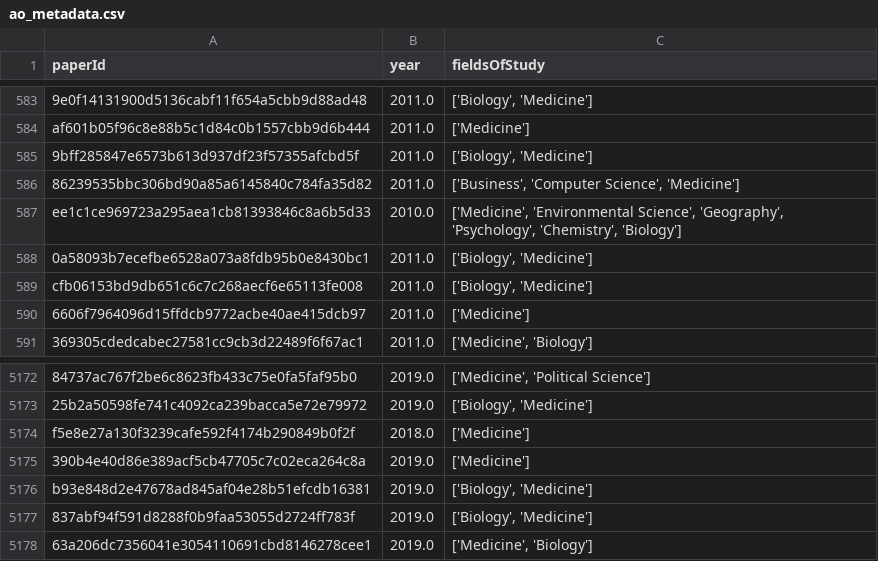
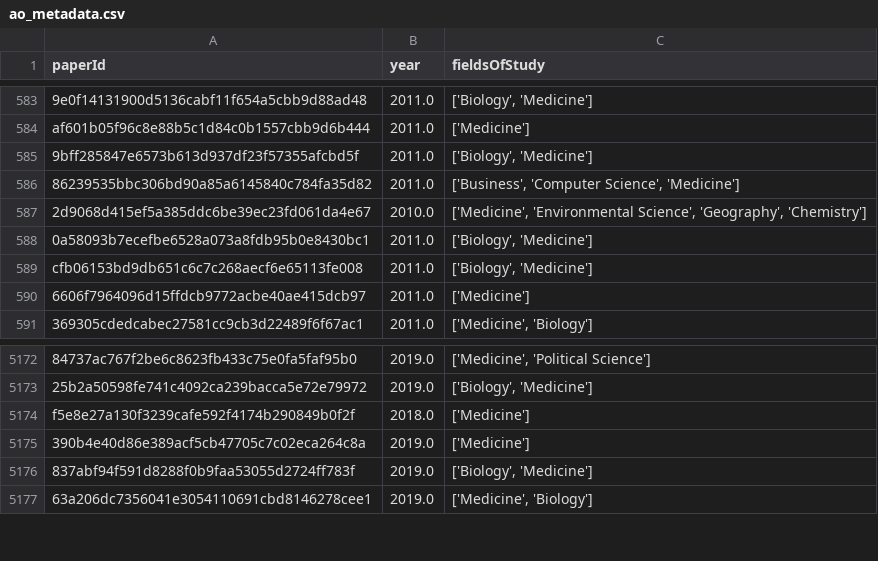
Before and after one commit to sa-aguilarv/thesis_exp, a CSV file: results/ao_metadata.csv, drawn as a sheet; only a part is shown, gaps mark what is left out.

```diff
--- a/results/ao_metadata.csv
+++ b/results/ao_metadata.csv
@@ -586,3 +586,3 @@ af601b05f96c8e88b5c1d84c0b1557cbb9d6b444,2011.0,['Medicine']
 86239535bbc306bd90a85a6145840c784fa35d82,2011.0,"['Business', 'Computer Science', 'Medicine']"
-ee1c1ce969723a295aea1cb81393846c8a6b5d33,2010.0,"['Medicine', 'Environmental Science', 'Geography', 'Psychology', 'Chemistry', 'Biology']"
+2d9068d415ef5a385ddc6be39ec23fd061da4e67,2010.0,"['Medicine', 'Environmental Science', 'Geography', 'Chemistry']"
 0a58093b7ecefbe6528a073a8fdb95b0e8430bc1,2011.0,"['Biology', 'Medicine']"
@@ -5175,3 +5175,2 @@ f5e8e27a130f3239cafe592f4174b290849b0f2f,2018.0,['Medicine']
 390b4e40d86e389acf5cb47705c7c02eca264c8a,2019.0,['Medicine']
-b93e848d2e47678ad845af04e28b51efcdb16381,2019.0,"['Biology', 'Medicine']"
 837abf94f591d8288f0b9faa53055d2724ff783f,2019.0,"['Biology', 'Medicine']"
```
Also changed, not shown: results/etl/data_1.csv, results/etl/data_12.csv, 7 other files.
